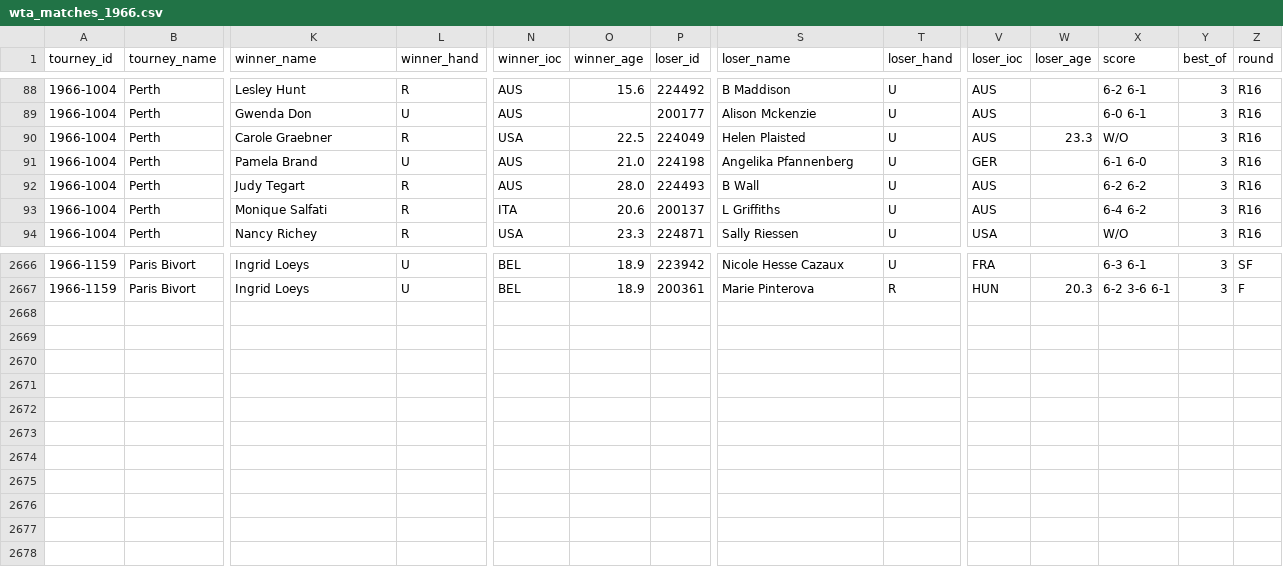
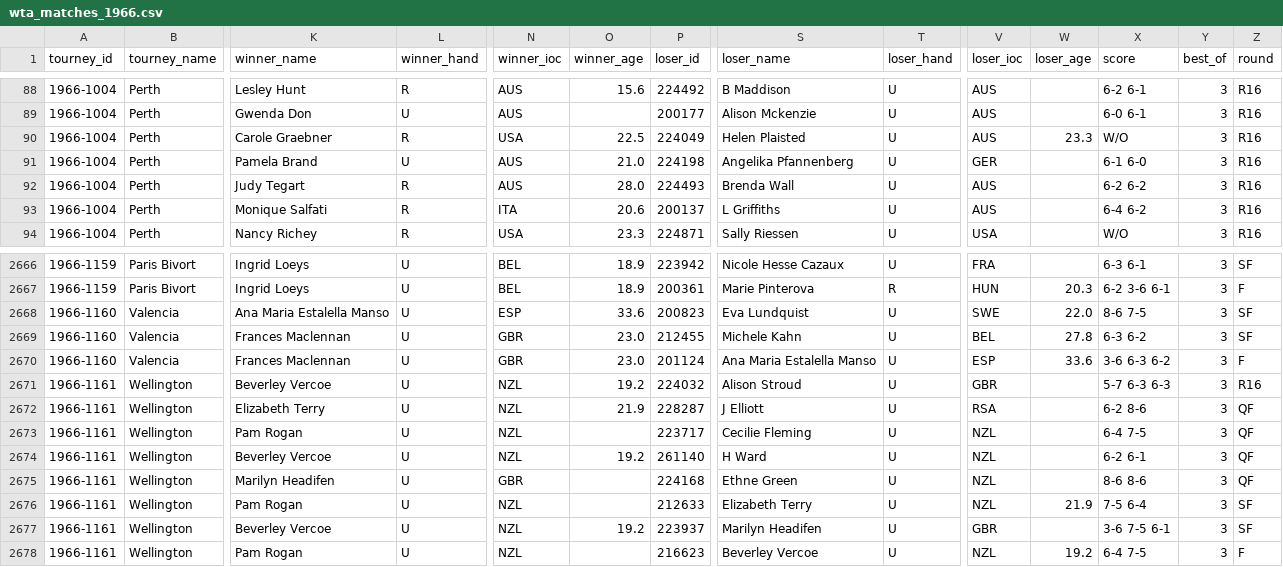
Before and after one commit to JeffSackmann/tennis_wta, a CSV file: wta_matches_1966.csv, drawn as a sheet; only a part is shown, gaps mark what is left out; rows hold the shown columns only; the diff names each change by its address in the sheet, - before the commit and + after, or states it on an @@ line.

```diff
--- a/wta_matches_1966.csv
+++ b/wta_matches_1966.csv
-S92 (loser_name): B Wall
+S92 (loser_name): Brenda Wall
+row 2668: 1966-1160 | Valencia | Ana Maria Estalella Manso | U | ESP | 33.6 | 200823 | Eva Lundquist | U | SWE | 22.0 | 8-6 7-5 | 3 | SF
+row 2669: 1966-1160 | Valencia | Frances Maclennan | U | GBR | 23.0 | 212455 | Michele Kahn | U | BEL | 27.8 | 6-3 6-2 | 3 | SF
+row 2670: 1966-1160 | Valencia | Frances Maclennan | U | GBR | 23.0 | 201124 | Ana Maria Estalella Manso | U | ESP | 33.6 | 3-6 6-3 6-2 | 3 | F
+row 2671: 1966-1161 | Wellington | Beverley Vercoe | U | NZL | 19.2 | 224032 | Alison Stroud | U | GBR |  | 5-7 6-3 6-3 | 3 | R16
+row 2672: 1966-1161 | Wellington | Elizabeth Terry | U | NZL | 21.9 | 228287 | J Elliott | U | RSA |  | 6-2 8-6 | 3 | QF
+row 2673: 1966-1161 | Wellington | Pam Rogan | U | NZL |  | 223717 | Cecilie Fleming | U | NZL |  | 6-4 7-5 | 3 | QF
+row 2674: 1966-1161 | Wellington | Beverley Vercoe | U | NZL | 19.2 | 261140 | H Ward | U | NZL |  | 6-2 6-1 | 3 | QF
+row 2675: 1966-1161 | Wellington | Marilyn Headifen | U | GBR |  | 224168 | Ethne Green | U | NZL |  | 8-6 8-6 | 3 | QF
+row 2676: 1966-1161 | Wellington | Pam Rogan | U | NZL |  | 212633 | Elizabeth Terry | U | NZL | 21.9 | 7-5 6-4 | 3 | SF
+row 2677: 1966-1161 | Wellington | Beverley Vercoe | U | NZL | 19.2 | 223937 | Marilyn Headifen | U | GBR |  | 3-6 7-5 6-1 | 3 | SF
+row 2678: 1966-1161 | Wellington | Pam Rogan | U | NZL |  | 216623 | Beverley Vercoe | U | NZL | 19.2 | 6-4 7-5 | 3 | F
```
Also changed, not shown: wta_matches_1968.csv, wta_matches_qual_itf_1967.csv, 2 other files.
